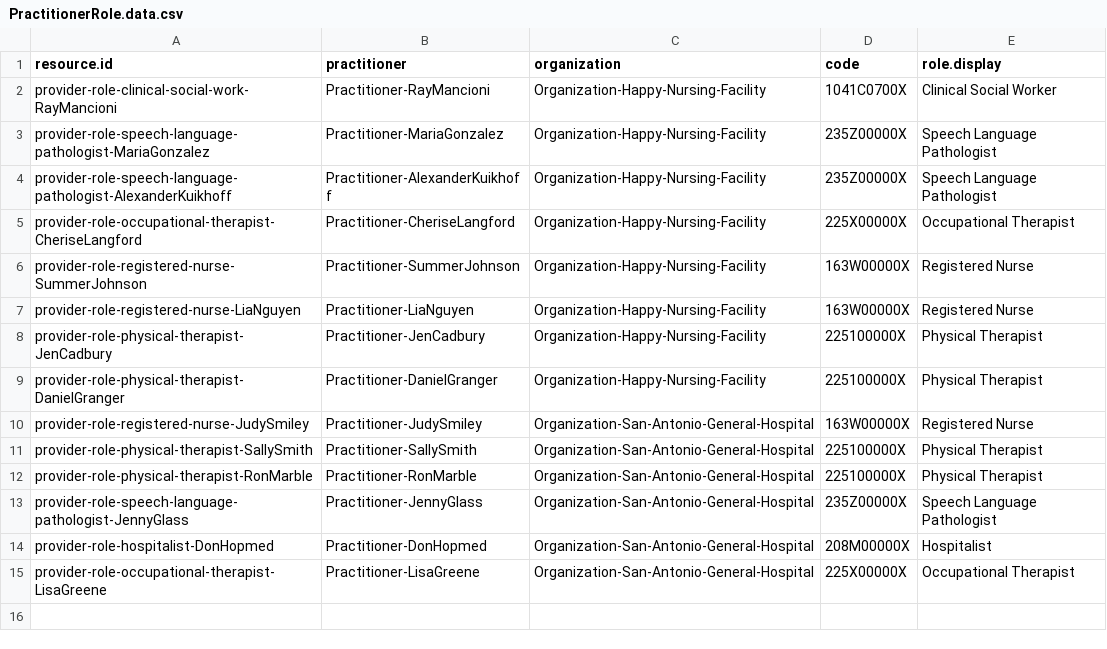
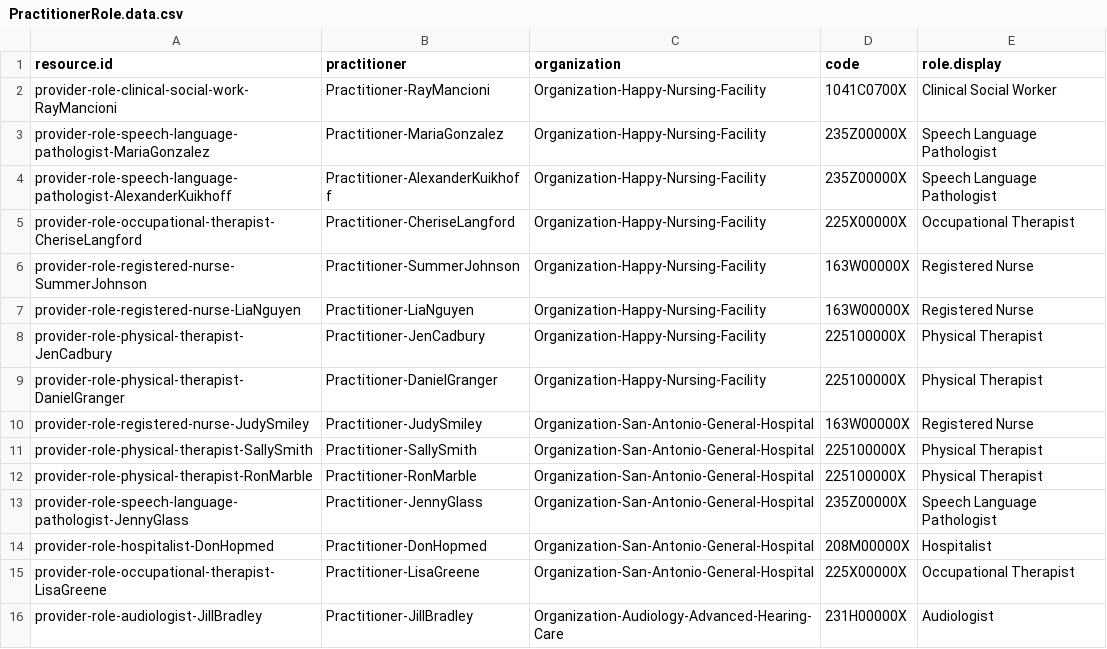
Before and after one commit to paciowg/CSV-to-FSH-app, a CSV file: input/PractitionerRole.data.csv, drawn as a sheet.

```diff
--- a/input/PractitionerRole.data.csv
+++ b/input/PractitionerRole.data.csv
@@ -15 +15,2 @@ provider-role-hospitalist-DonHopmed,Practitioner-DonHopmed,Organization-San-Anto
 provider-role-occupational-therapist-LisaGreene,Practitioner-LisaGreene,Organization-San-Antonio-General-Hospital,225X00000X,Occupational Therapist
+provider-role-audiologist-JillBradley,Practitioner-JillBradley,Organization-Audiology-Advanced-Hearing-Care,231H00000X,Audiologist
```
Also changed, not shown: input/ObservationSPLASCH.code.csv, input/ObservationSPLASCH.data.csv, 10 other files.
